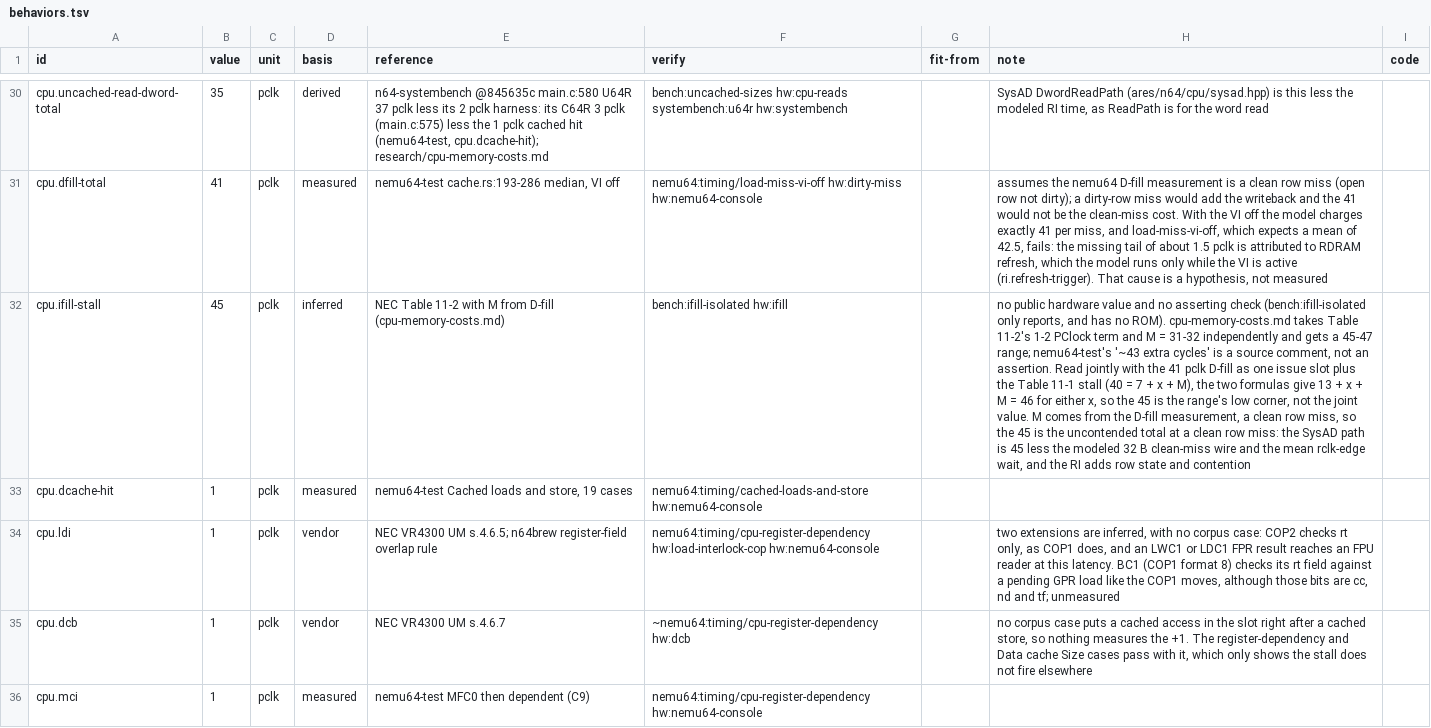
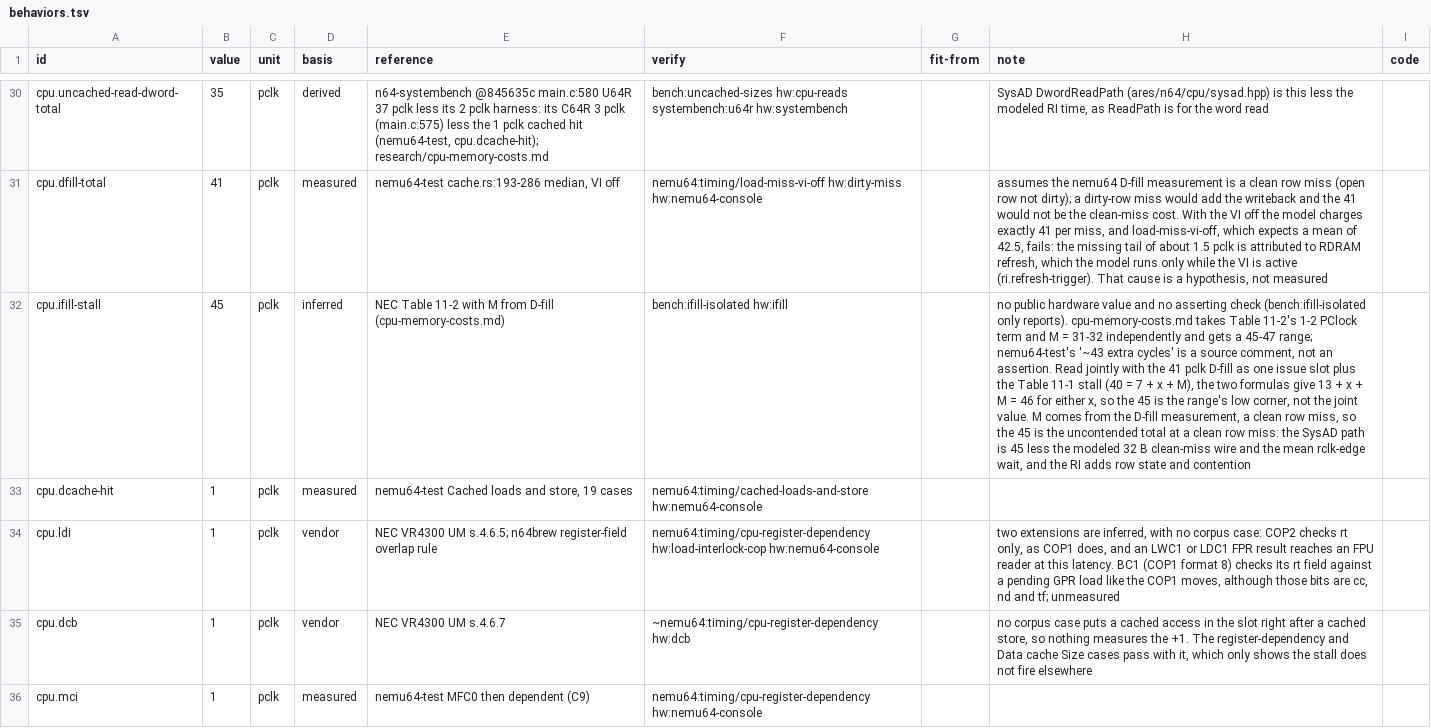
Before and after one commit to wScottSh/ares, a TSV file: ares/n64/timing/behaviors.tsv, drawn as a sheet; only a part is shown, gaps mark what is left out; the diff names each change by its address in the sheet, - before the commit and + after, or states it on an @@ line.

```diff
--- a/ares/n64/timing/behaviors.tsv
+++ b/ares/n64/timing/behaviors.tsv
-H32 (note): …(bench:ifill-isolated only reports, and has no ROM). cpu-memory-costs.md takes…
+H32 (note): …(bench:ifill-isolated only reports). cpu-memory-costs.md takes…
```
Also changed, not shown: tools/n64-timing/checks.tsv, tools/n64-timing/romgen/suites/bench/expected.tsv, 9 other files.
